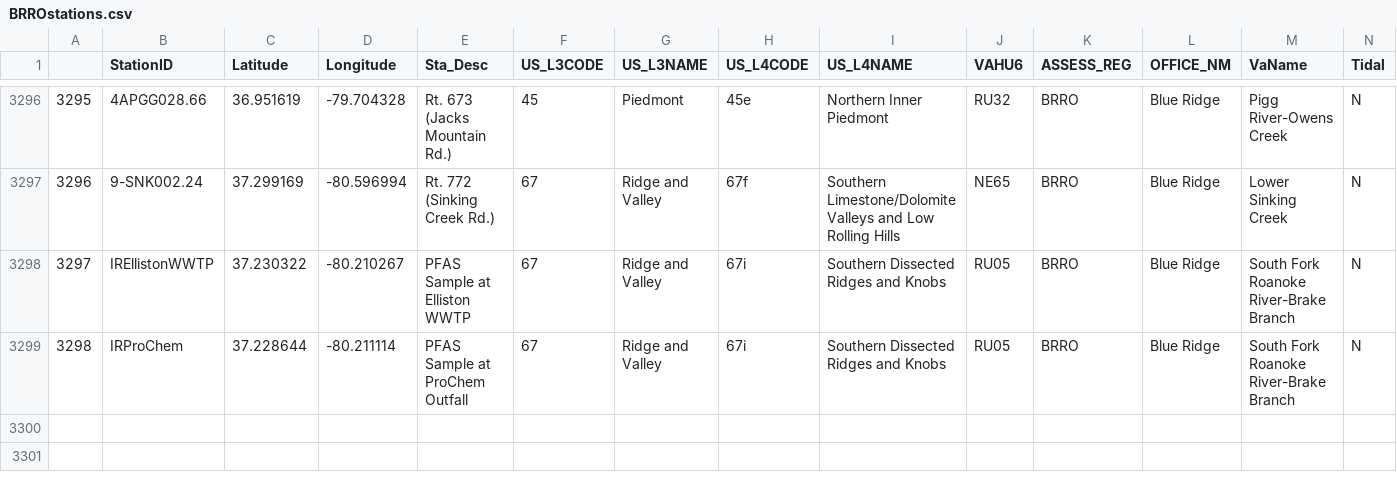
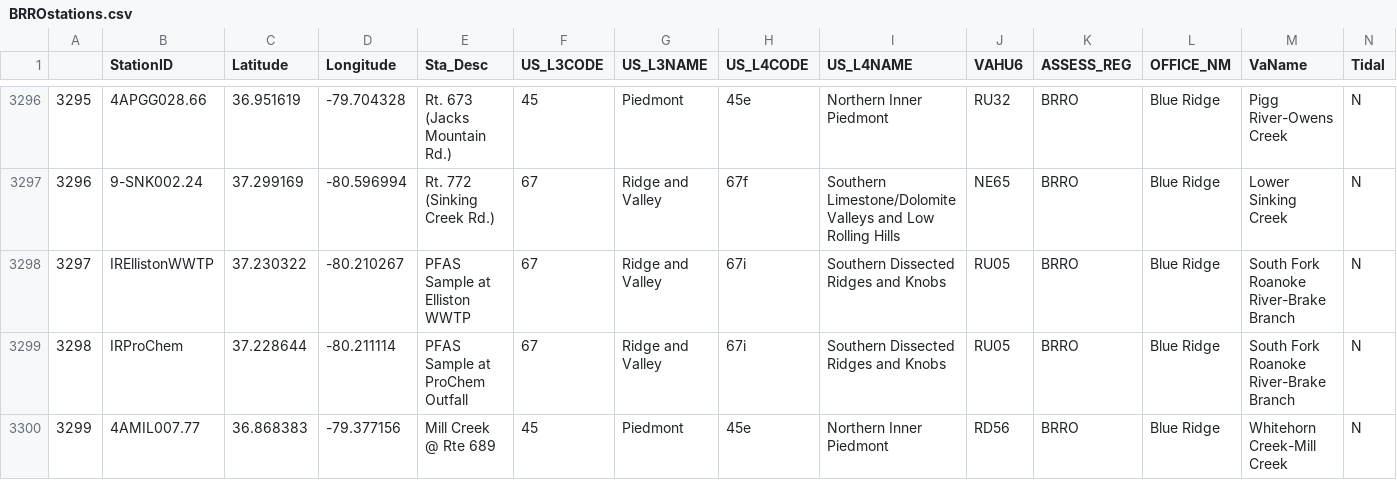
Before and after one commit to adaml44/AmbientMonPlan, a CSV file: Data/BRROstations.csv, drawn as a sheet; only a part is shown, gaps mark what is left out; rows hold the shown columns only; the diff names each change by its address in the sheet, - before the commit and + after, or states it on an @@ line.

```diff
--- a/Data/BRROstations.csv
+++ b/Data/BRROstations.csv
+row 3300: 3299 | 4AMIL007.77 | 36.868383 | -79.377156 | Mill Creek @ Rte 689 | 45 | Piedmont | 45e | Northern Inner Piedmont | RD56 | BRRO | Blue Ridge | Whitehorn Creek-Mill Creek | N
```
Also changed, not shown: 2 other files.
